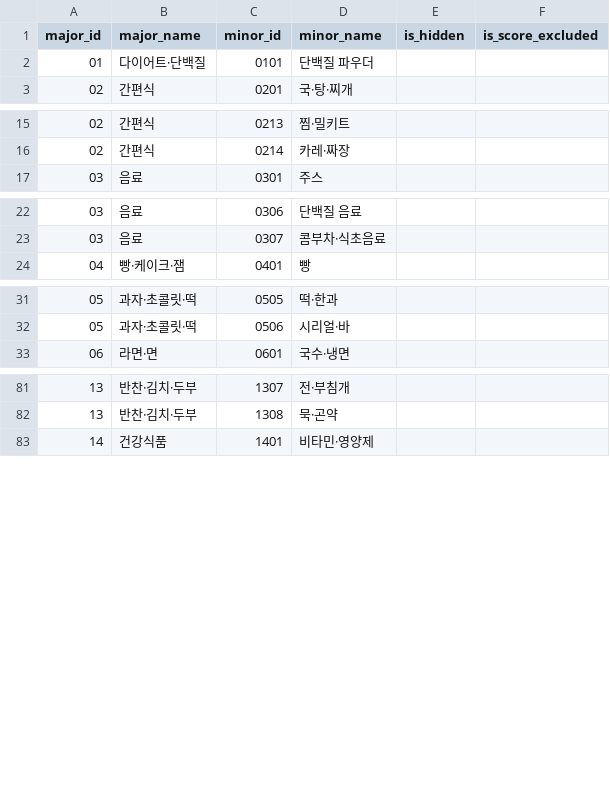
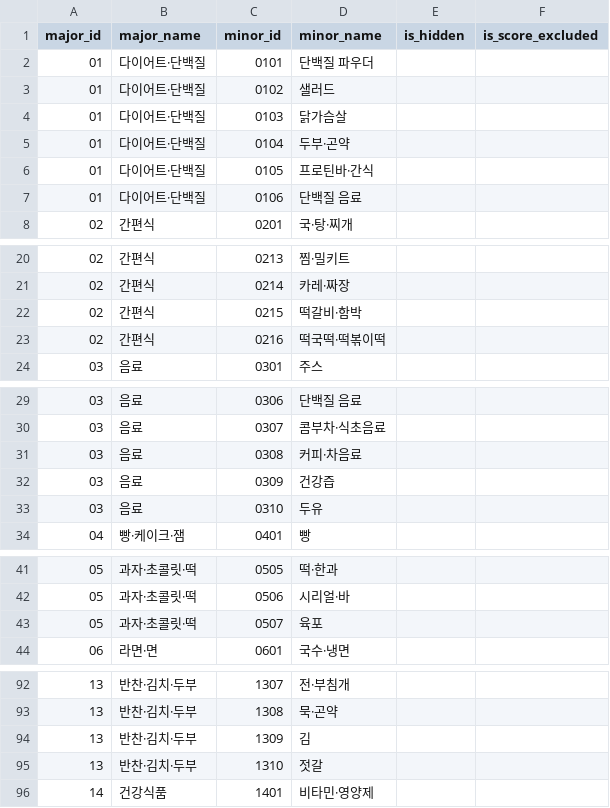
Before and after one commit to MYNUTI/nuti, a CSV file: src/main/resources/db/seed/categories.csv, drawn as a sheet; only a part is shown, gaps mark what is left out; the diff covers the shown part only; the diff names each change by its address in the sheet, - before the commit and + after, or states it on an @@ line.

```diff
--- a/src/main/resources/db/seed/categories.csv
+++ b/src/main/resources/db/seed/categories.csv
+row 3: 01 | 다이어트·단백질 | 0102 | 샐러드
+row 4: 01 | 다이어트·단백질 | 0103 | 닭가슴살
+row 5: 01 | 다이어트·단백질 | 0104 | 두부·곤약
+row 6: 01 | 다이어트·단백질 | 0105 | 프로틴바·간식
+row 7: 01 | 다이어트·단백질 | 0106 | 단백질 음료
+row 22: 02 | 간편식 | 0215 | 떡갈비·함박
+row 23: 02 | 간편식 | 0216 | 떡국떡·떡볶이떡
+row 31: 03 | 음료 | 0308 | 커피·차음료
+row 32: 03 | 음료 | 0309 | 건강즙
+row 33: 03 | 음료 | 0310 | 두유
+row 43: 05 | 과자·초콜릿·떡 | 0507 | 육포
+row 94: 13 | 반찬·김치·두부 | 1309 | 김
+row 95: 13 | 반찬·김치·두부 | 1310 | 젓갈
```
Also changed, not shown: 8 edited cells elsewhere in this file, 2 other files.
